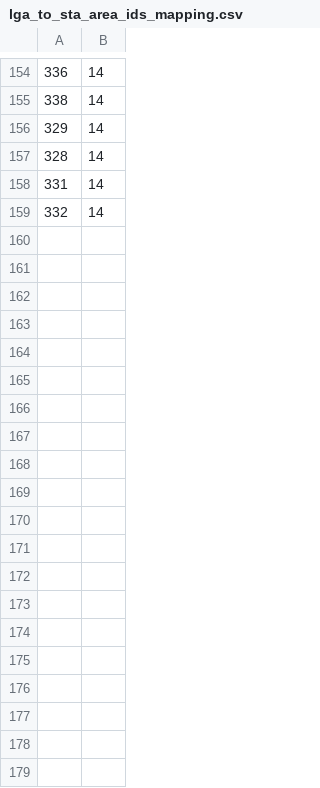
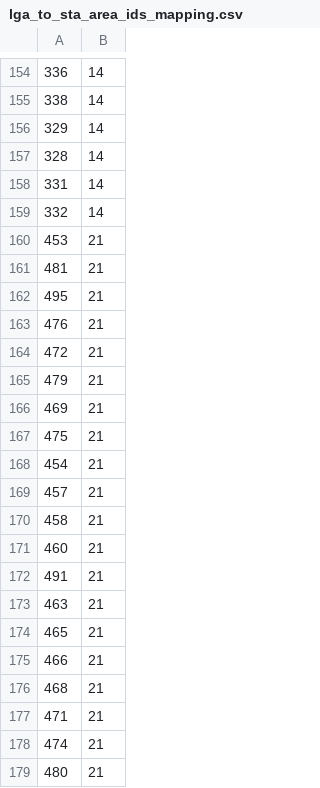
Before and after one commit to theyworkforyou/shineyoureye-sinatra, a CSV file: mapit/lga_to_sta_area_ids_mapping.csv, drawn as a sheet; only a part is shown, gaps mark what is left out; the diff covers the shown part only; the diff names each change by its address in the sheet, - before the commit and + after, or states it on an @@ line.

```diff
--- a/mapit/lga_to_sta_area_ids_mapping.csv
+++ b/mapit/lga_to_sta_area_ids_mapping.csv
+row 160: 453 | 21
+row 161: 481 | 21
+row 162: 495 | 21
+row 163: 476 | 21
+row 164: 472 | 21
+row 165: 479 | 21
+row 166: 469 | 21
+row 167: 475 | 21
+row 168: 454 | 21
+row 169: 457 | 21
+row 170: 458 | 21
+row 171: 460 | 21
+row 172: 491 | 21
+row 173: 463 | 21
+row 174: 465 | 21
+row 175: 466 | 21
+row 176: 468 | 21
+row 177: 471 | 21
+row 178: 474 | 21
+row 179: 480 | 21
```
Also changed, not shown: 20 added rows elsewhere in this file, data/extra-slugs.csv, data/honorables.csv, 4 other files.
